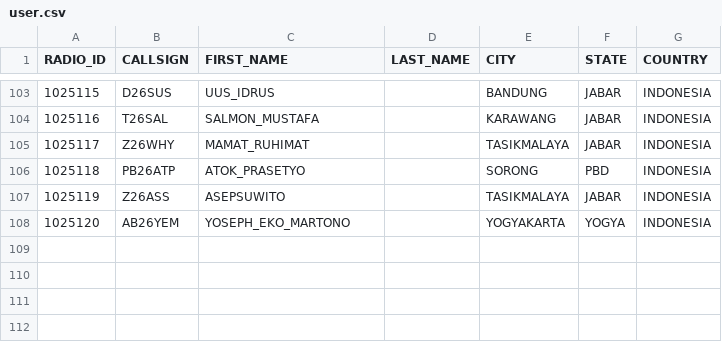
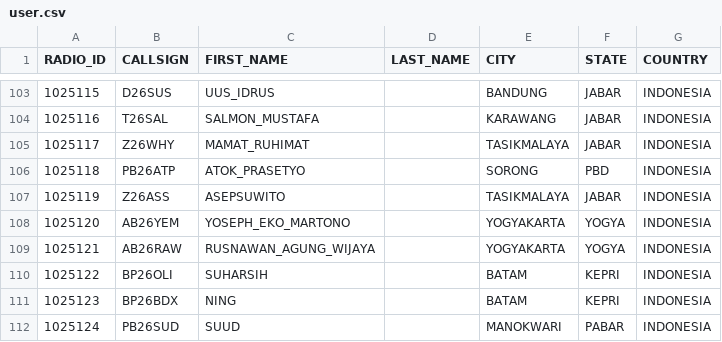
Before and after one commit to tombolptt/KT25ARI, a CSV file: user.csv, drawn as a sheet; only a part is shown, gaps mark what is left out.

Commit message:
Update user.csv

```diff
--- a/user.csv
+++ b/user.csv
@@ -108 +108,5 @@ RADIO_ID,CALLSIGN,FIRST_NAME,LAST_NAME,CITY,STATE,COUNTRY
 1025120,AB26YEM,YOSEPH_EKO_MARTONO,,YOGYAKARTA,YOGYA,INDONESIA
+1025121,AB26RAW,RUSNAWAN_AGUNG_WIJAYA,,YOGYAKARTA,YOGYA,INDONESIA
+1025122,BP26OLI,SUHARSIH,,BATAM,KEPRI,INDONESIA
+1025123,BP26BDX,NING,,BATAM,KEPRI,INDONESIA
+1025124,PB26SUD,SUUD,,MANOKWARI,PABAR,INDONESIA
```
